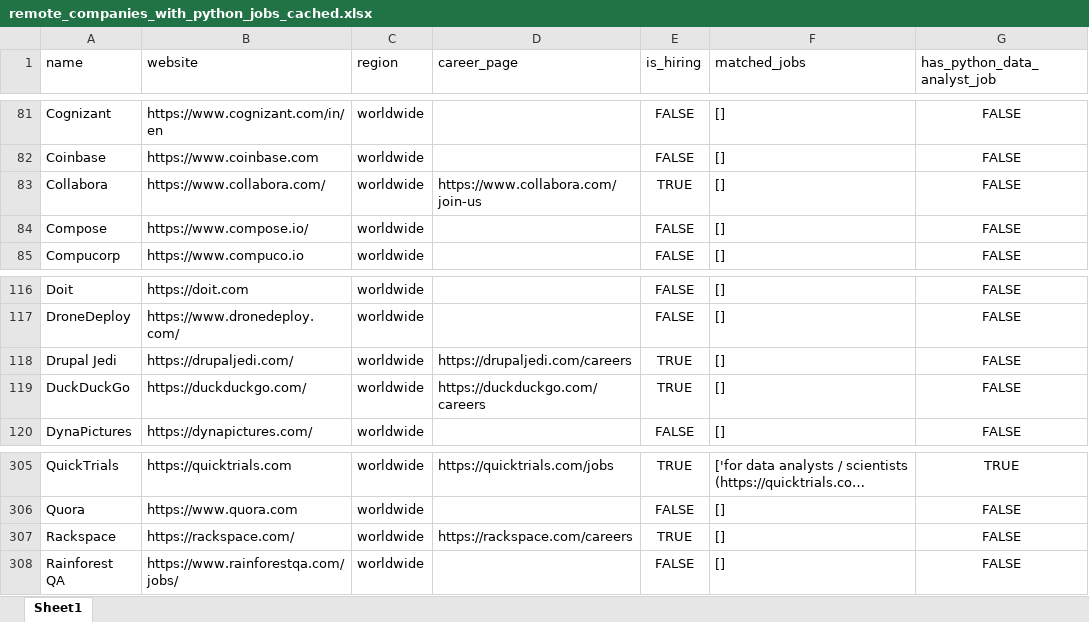
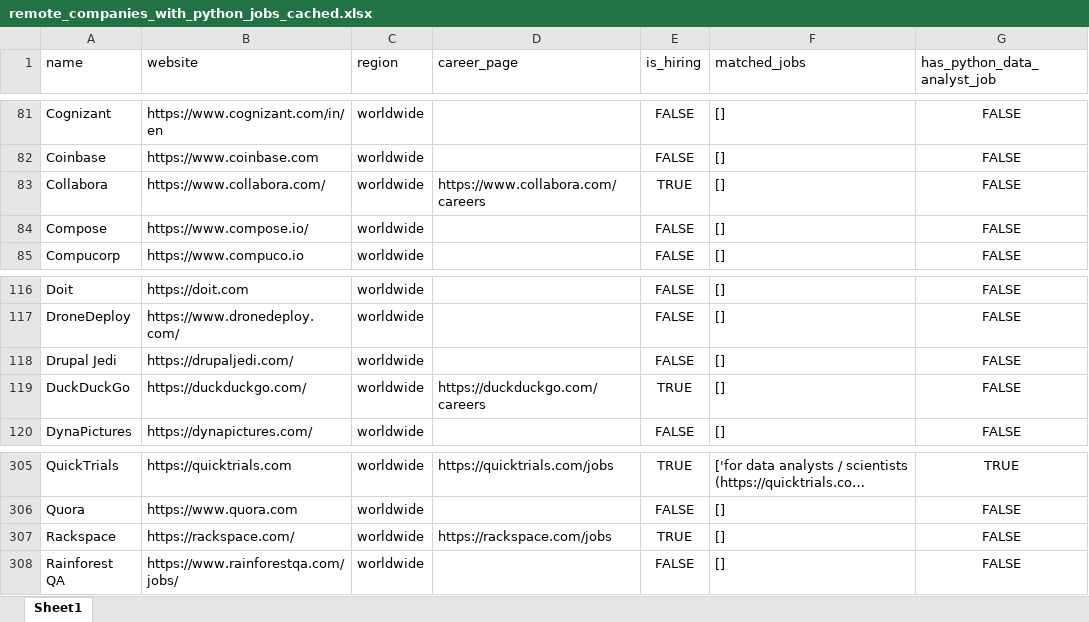
Before and after one commit to ChiaraVan1/remote-job-monitor, an Excel workbook: remote_companies_with_python_jobs_cached.xlsx, sheet Sheet1, drawn as a sheet; only a part is shown, gaps mark what is left out; long unchanged cells end in …; values as stored, in another font and other column widths than the file's, no borders; the diff names each change by its address in the sheet, - before the commit and + after, or states it on an @@ line.

```diff
--- a/remote_companies_with_python_jobs_cached.xlsx (sheet Sheet1)
+++ b/remote_companies_with_python_jobs_cached.xlsx (sheet Sheet1)
-D83 (career_page): https://www.collabora.com/join-us
+D83 (career_page): https://www.collabora.com/careers
-D118 (career_page): https://drupaljedi.com/careers
+D118 (career_page): (empty)
-E118 (is_hiring): TRUE
+E118 (is_hiring): FALSE
-D307 (career_page): https://rackspace.com/careers
+D307 (career_page): https://rackspace.com/jobs
```
Also changed, not shown: 1 other file.
